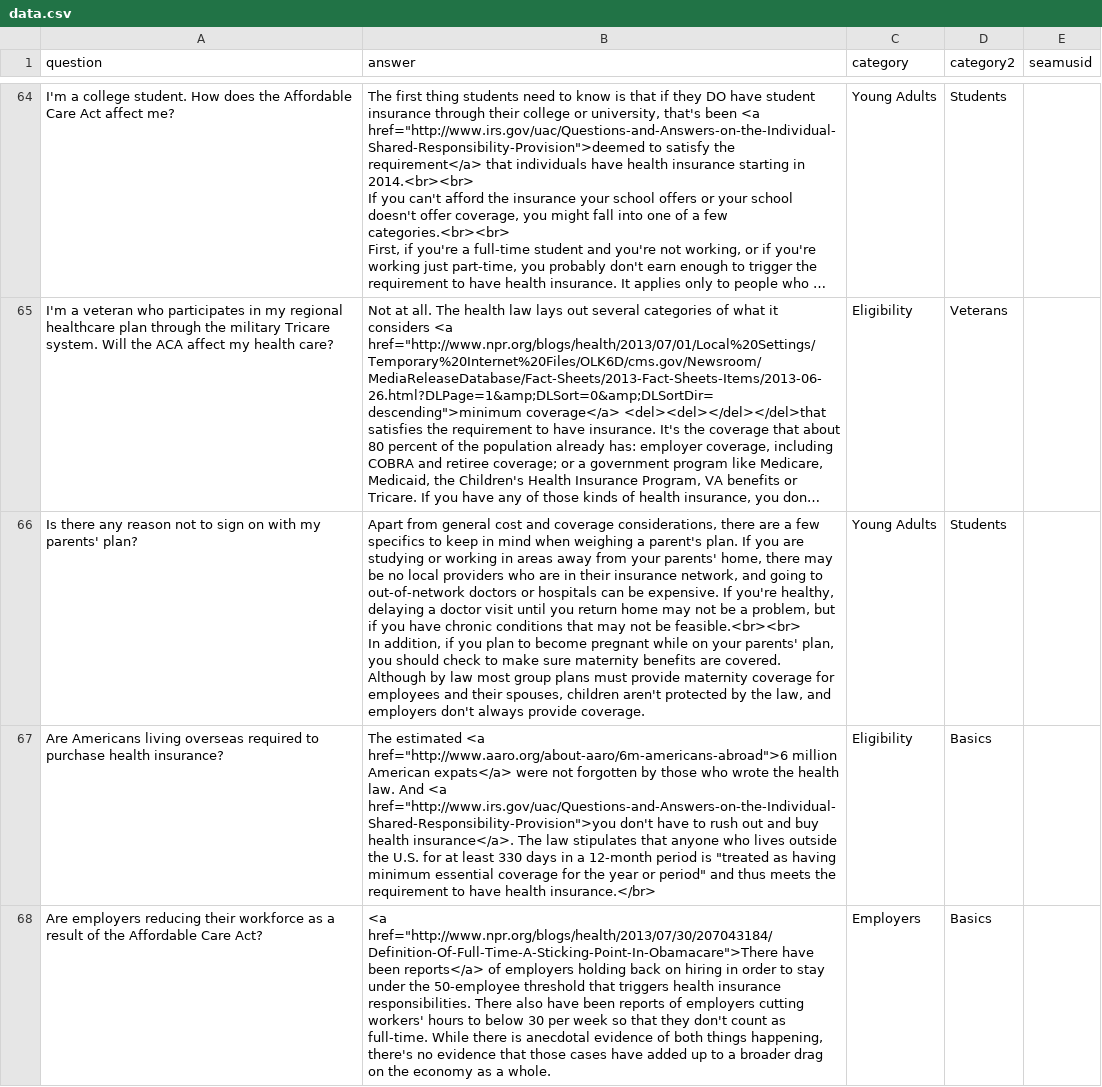
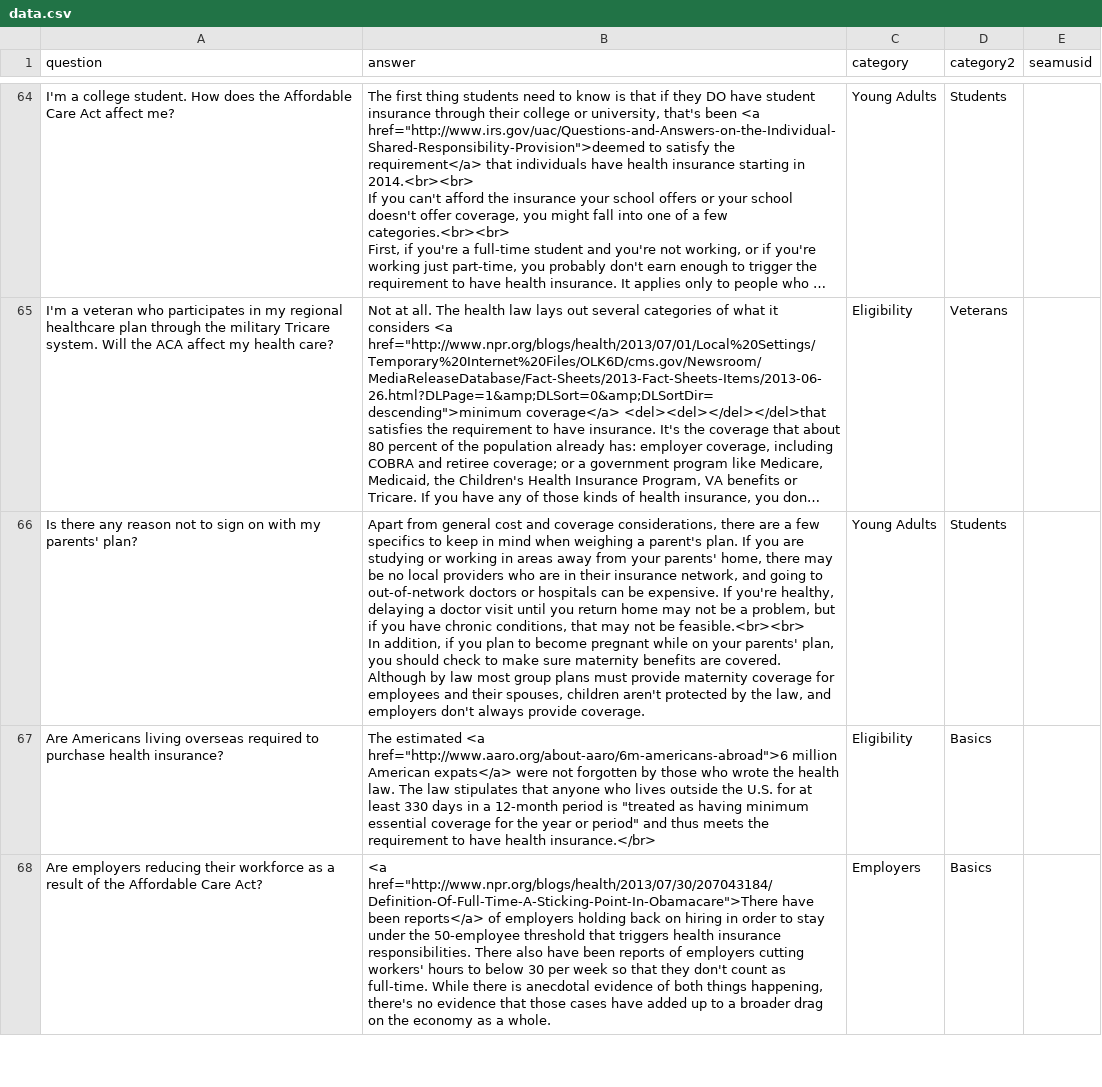
Before and after one commit to isabella232/healthcare, a CSV file: data/data.csv, drawn as a sheet; only a part is shown, gaps mark what is left out; long unchanged cells end in …; the diff covers the shown part only; the diff names each change by its address in the sheet, - before the commit and + after, or states it on an @@ line.

```diff
--- a/data/data.csv
+++ b/data/data.csv
-B66 (answer): …have chronic conditions that may…
+B66 (answer): …have chronic conditions, that may…
-B67 (answer): …health law. And <a href="http://www.irs.gov/uac/Questions-and-Answers-on-the-Individual-Shared-Responsibility-Provision">you don't have to rush out and buy health insurance</a>. The law…
+B67 (answer): …health law. The law…
```
Also changed, not shown: 9 edited cells elsewhere in this file, 1 other file.
